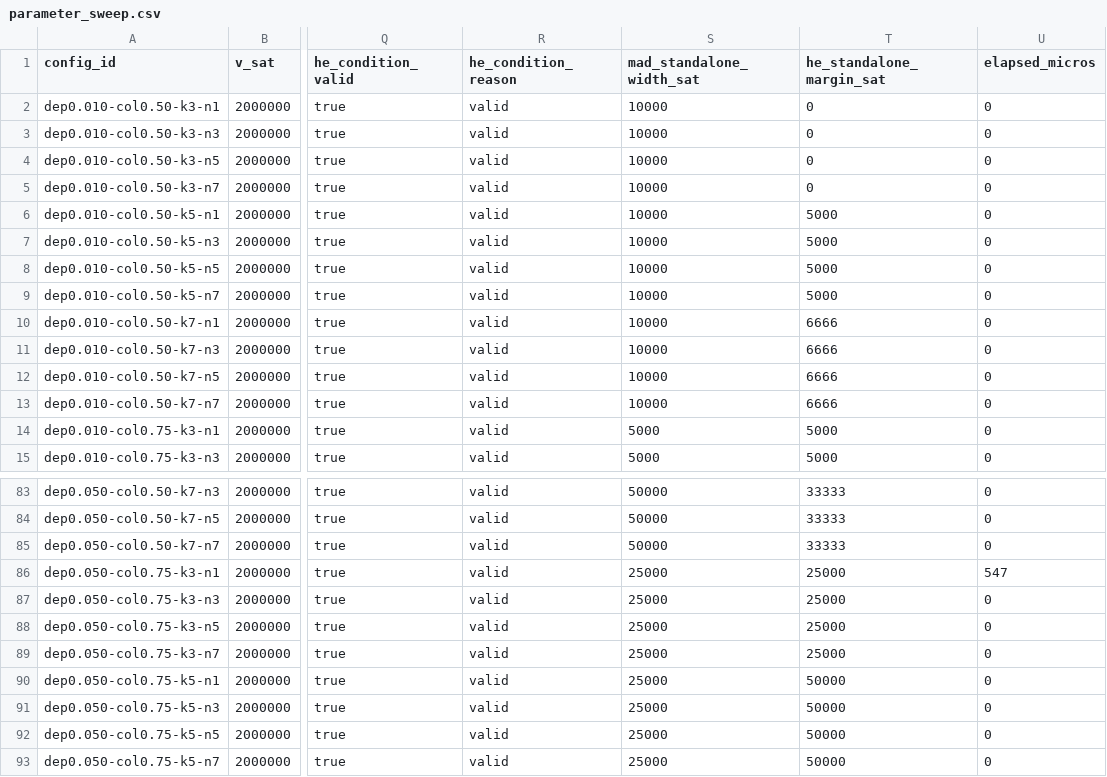
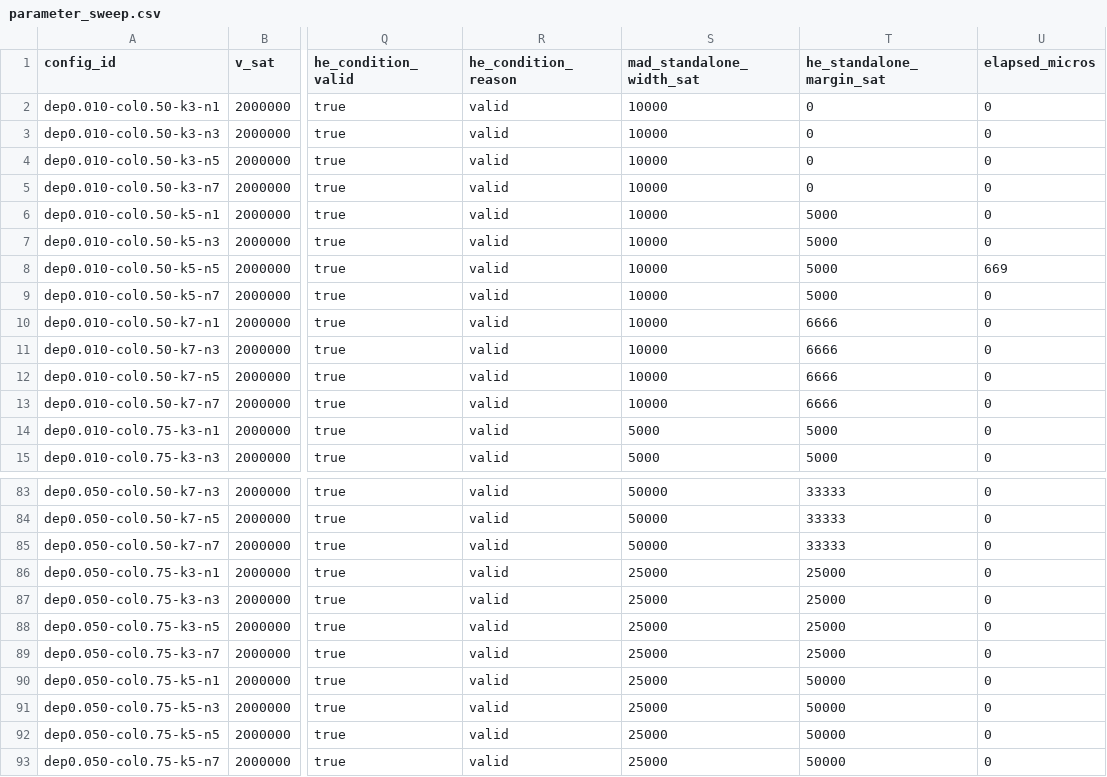
Before and after one commit to vuongdat67/NT547_G6, a CSV file: artifacts/experiments/parameter_sweep.csv, drawn as a sheet; only a part is shown, gaps mark what is left out; the diff names each change by its address in the sheet, - before the commit and + after, or states it on an @@ line.

Commit message:
feat: add attack timeline reporting and CSV/JSON output
- Implemented AttackTimelineReport structure to capture detailed attack scenarios.
- Added functions to build attack scenarios for Naive CRAB+He and CRAB-He.
- Introduced CSV and JSON output for attack timeline data.
- Updated experiment runner to include attack timeline generation and output.
- Modified parameter sweep CSV to include additional data points.
- Added tests to ensure attack timeline matches analytical profile expectations.

```diff
--- a/artifacts/experiments/parameter_sweep.csv
+++ b/artifacts/experiments/parameter_sweep.csv
-U8 (elapsed_micros): 0
+U8 (elapsed_micros): 669
-U86 (elapsed_micros): 547
+U86 (elapsed_micros): 0
```
Also changed, not shown: 7 other files.
